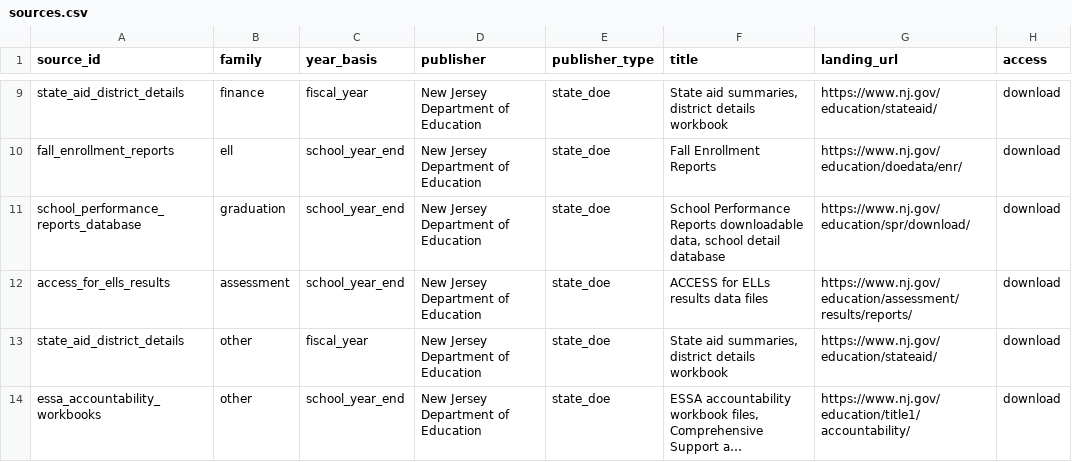
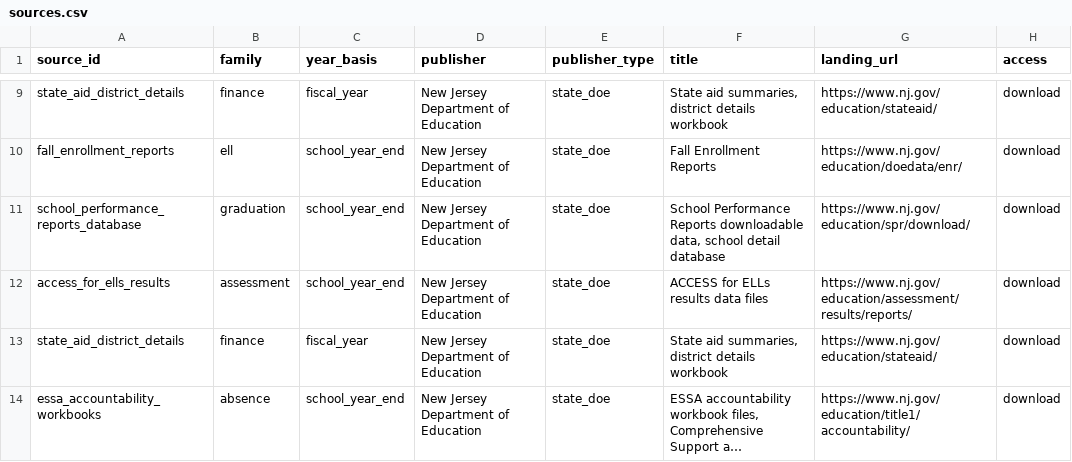
Before and after one commit to almartin82/njschooldata, a CSV file: inst/registry/sources.csv, drawn as a sheet; only a part is shown, gaps mark what is left out; long unchanged cells end in …; the diff names each change by its address in the sheet, - before the commit and + after, or states it on an @@ line.

```diff
--- a/inst/registry/sources.csv
+++ b/inst/registry/sources.csv
-B13 (family): other
+B13 (family): finance
-B14 (family): other
+B14 (family): absence
```
Also changed, not shown: inst/registry/families.csv.
